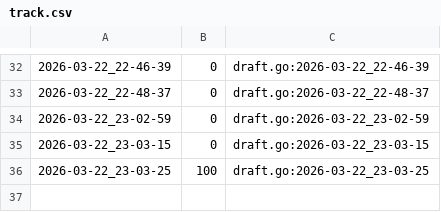
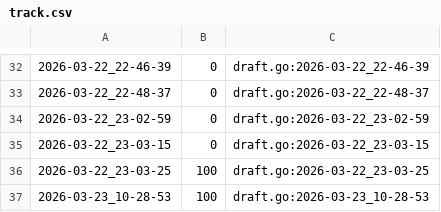
Before and after one commit to qxcode-course/ed-seg-bloco-a-ryanlbb, a CSV file: .tko/track/ed@pedra/track.csv, drawn as a sheet; only a part is shown, gaps mark what is left out; the diff names each change by its address in the sheet, - before the commit and + after, or states it on an @@ line.

```diff
--- a/.tko/track/ed@pedra/track.csv
+++ b/.tko/track/ed@pedra/track.csv
+row 37: 2026-03-23_10-28-53 | 100 | draft.go:2026-03-23_10-28-53
```
Also changed, not shown: 10 other files.
